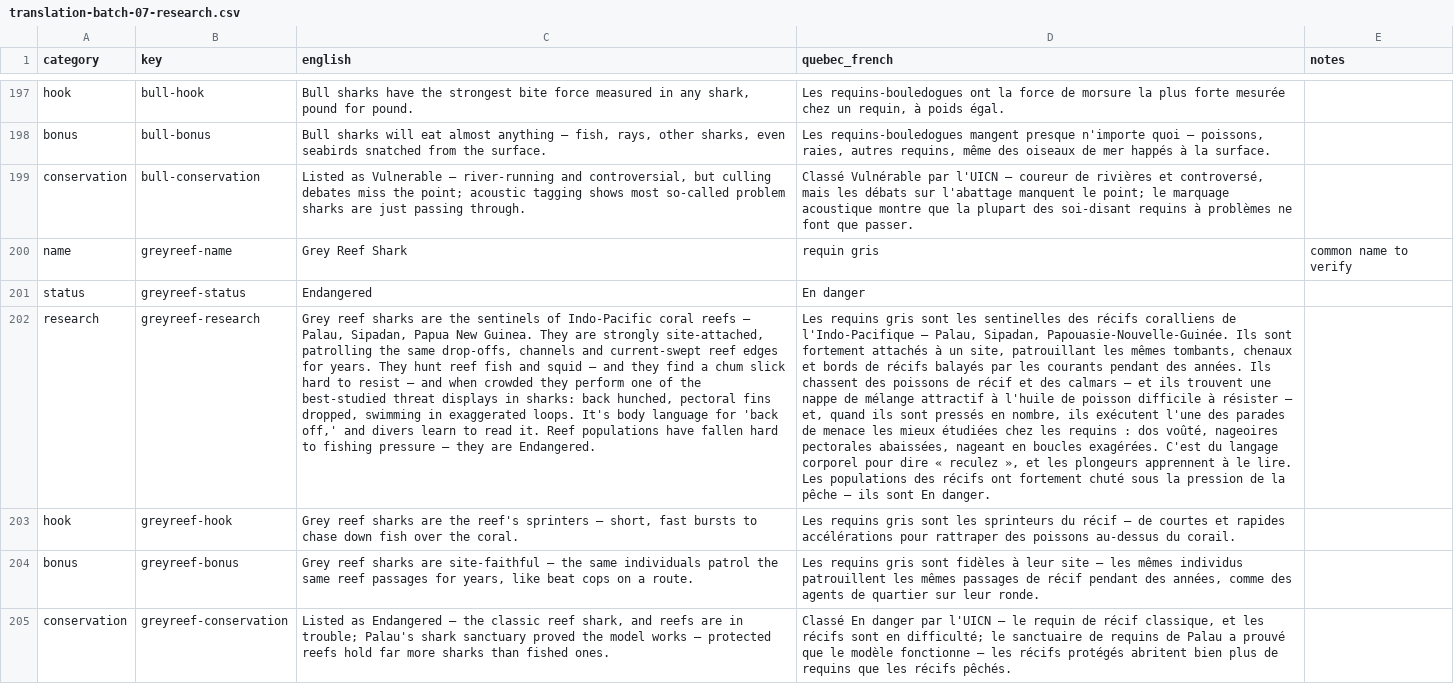
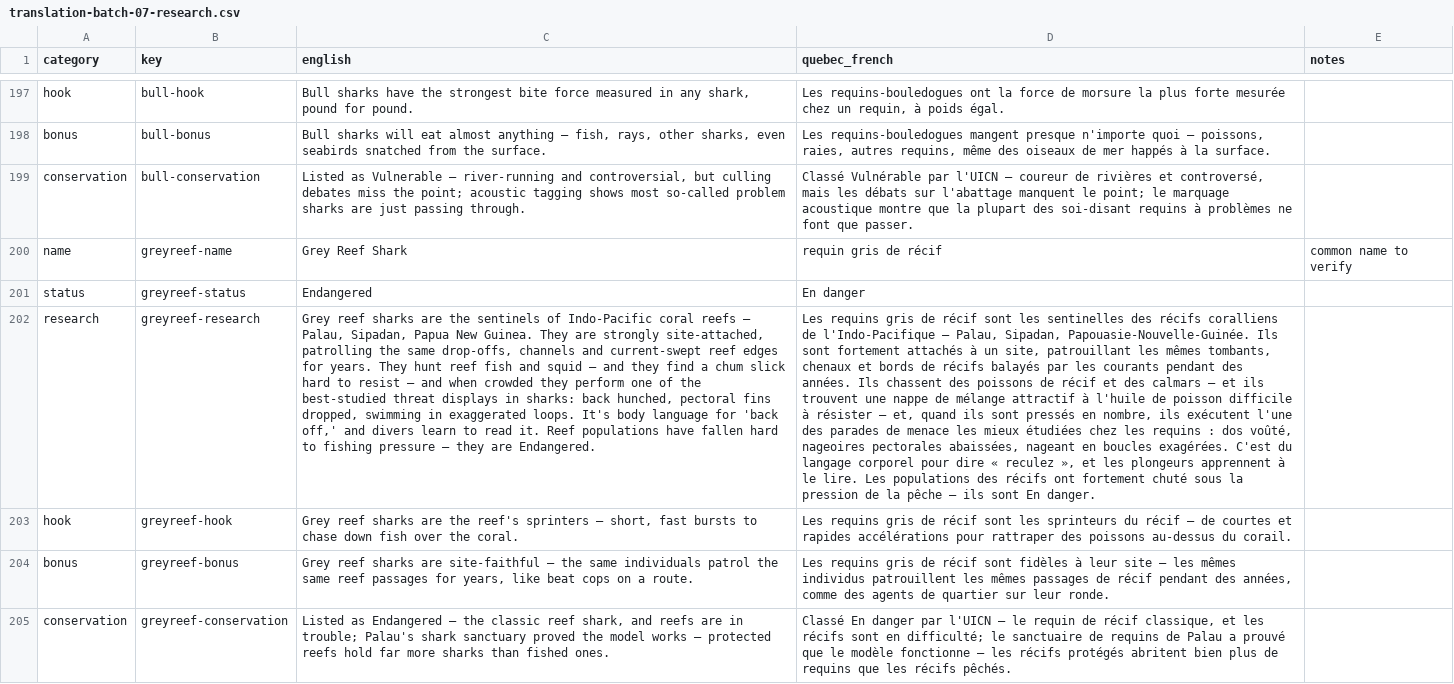
Before and after one commit to cyan-fox-avery/sur-la-piste-des-requins, a CSV file: translation-batch-07-research.csv, drawn as a sheet; only a part is shown, gaps mark what is left out; the diff covers the shown part only; the diff names each change by its address in the sheet, - before the commit and + after, or states it on an @@ line.

Commit message:
Mira: editorial pass on Research French names, geography, prose, and typography

```diff
--- a/translation-batch-07-research.csv
+++ b/translation-batch-07-research.csv
-D200 (quebec_french): requin gris
+D200 (quebec_french): requin gris de récif
-D202 (quebec_french): …requins gris sont les…
+D202 (quebec_french): …requins gris de récif sont les…
-D203 (quebec_french): …requins gris sont les…
+D203 (quebec_french): …requins gris de récif sont les…
-D204 (quebec_french): …requins gris sont fidèles…
+D204 (quebec_french): …requins gris de récif sont fidèles…
```
Also changed, not shown: 116 edited cells elsewhere in this file.
